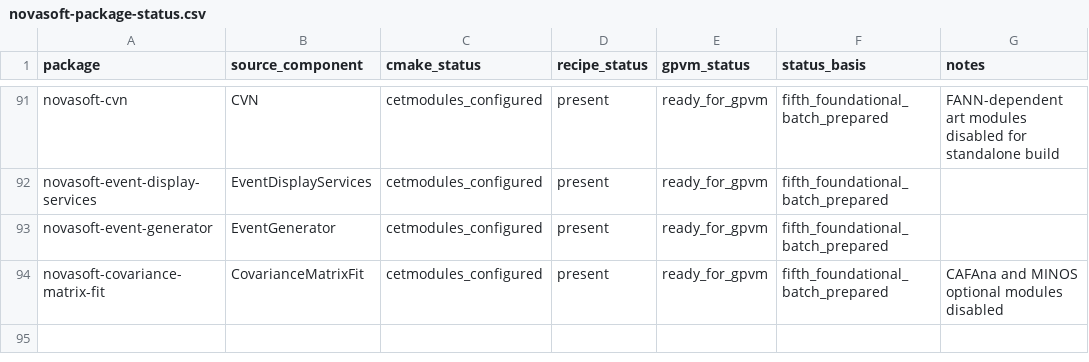
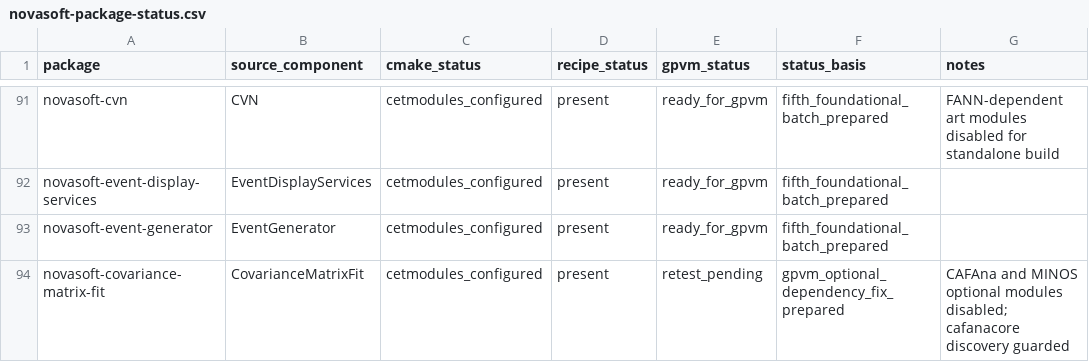
Before and after one commit to novaexperiment/nova-spack, a CSV file: novasoft-package-status.csv, drawn as a sheet; only a part is shown, gaps mark what is left out.

Commit message:
Drop disabled CovarianceMatrixFit CAFAna dependencies

```diff
--- a/novasoft-package-status.csv
+++ b/novasoft-package-status.csv
@@ -93,2 +93,2 @@ novasoft-event-display-services,EventDisplayServices,cetmodules_configured,prese
 novasoft-event-generator,EventGenerator,cetmodules_configured,present,ready_for_gpvm,fifth_foundational_batch_prepared,
-novasoft-covariance-matrix-fit,CovarianceMatrixFit,cetmodules_configured,present,ready_for_gpvm,fifth_foundational_batch_prepared,CAFAna and MINOS optional modules disabled
+novasoft-covariance-matrix-fit,CovarianceMatrixFit,cetmodules_configured,present,retest_pending,gpvm_optional_dependency_fix_prepared,CAFAna and MINOS optional modules disabled; cafanacore discovery guarded
```
Also changed, not shown: 1 other file.
